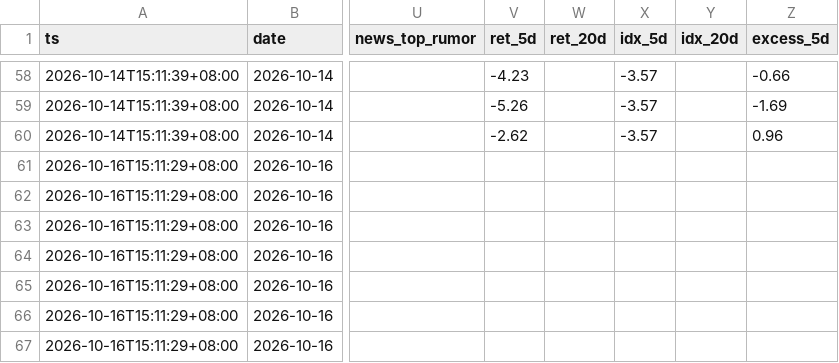
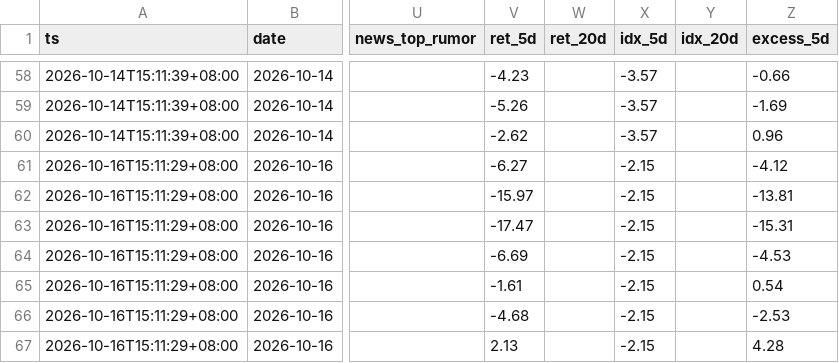
Before and after one commit to ANSONWANG666666/taiwan-stock-monitor, a CSV file: signals_pattern_chuaner.csv, drawn as a sheet; only a part is shown, gaps mark what is left out; the diff covers the shown part only; the diff names each change by its address in the sheet, - before the commit and + after, or states it on an @@ line.

```diff
--- a/signals_pattern_chuaner.csv
+++ b/signals_pattern_chuaner.csv
-V61 (ret_5d): (empty)
+V61 (ret_5d): -6.27
-X61:X67 (idx_5d): (empty)
+X61:X67 (idx_5d): -2.15
-Z61 (excess_5d): (empty)
+Z61 (excess_5d): -4.12
-V62 (ret_5d): (empty)
+V62 (ret_5d): -15.97
-Z62 (excess_5d): (empty)
+Z62 (excess_5d): -13.81
-V63 (ret_5d): (empty)
+V63 (ret_5d): -17.47
-Z63 (excess_5d): (empty)
+Z63 (excess_5d): -15.31
-V64 (ret_5d): (empty)
+V64 (ret_5d): -6.69
-Z64 (excess_5d): (empty)
+Z64 (excess_5d): -4.53
-V65 (ret_5d): (empty)
+V65 (ret_5d): -1.61
-Z65 (excess_5d): (empty)
+Z65 (excess_5d): 0.54
-V66 (ret_5d): (empty)
+V66 (ret_5d): -4.68
-Z66 (excess_5d): (empty)
+Z66 (excess_5d): -2.53
-V67 (ret_5d): (empty)
+V67 (ret_5d): 2.13
-Z67 (excess_5d): (empty)
+Z67 (excess_5d): 4.28
```
Also changed, not shown: 5 added rows and 18 edited cells elsewhere in this file, signals_digest.csv, signals_monitor.csv, 3 other files.
